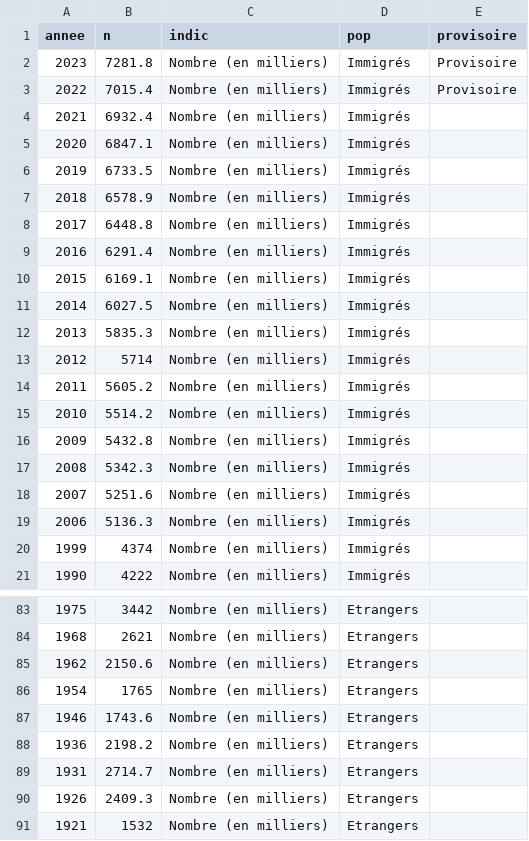
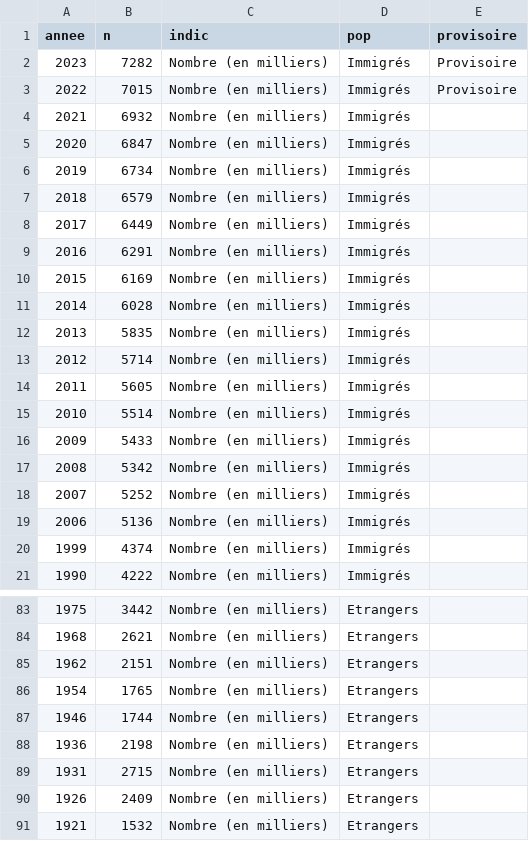
Before and after one commit to mthevenin/tssp, a CSV file: immigres_etranger/immigres_etranger_long_graph_fe_fm.csv, drawn as a sheet; only a part is shown, gaps mark what is left out; the diff covers the shown part only.

Commit message:
maj 06-08-2025

```diff
--- a/immigres_etranger/immigres_etranger_long_graph_fe_fm.csv
+++ b/immigres_etranger/immigres_etranger_long_graph_fe_fm.csv
@@ -1,20 +1,20 @@
 annee,n,indic,pop,provisoire
-2023,7281.8,Nombre (en milliers),Immigrés,Provisoire
-2022,7015.4,Nombre (en milliers),Immigrés,Provisoire
-2021,6932.4,Nombre (en milliers),Immigrés,
-2020,6847.1,Nombre (en milliers),Immigrés,
-2019,6733.5,Nombre (en milliers),Immigrés,
-2018,6578.9,Nombre (en milliers),Immigrés,
-2017,6448.8,Nombre (en milliers),Immigrés,
-2016,6291.4,Nombre (en milliers),Immigrés,
-2015,6169.1,Nombre (en milliers),Immigrés,
-2014,6027.5,Nombre (en milliers),Immigrés,
-2013,5835.3,Nombre (en milliers),Immigrés,
+2023,7282,Nombre (en milliers),Immigrés,Provisoire
+2022,7015,Nombre (en milliers),Immigrés,Provisoire
+2021,6932,Nombre (en milliers),Immigrés,
+2020,6847,Nombre (en milliers),Immigrés,
+2019,6734,Nombre (en milliers),Immigrés,
+2018,6579,Nombre (en milliers),Immigrés,
+2017,6449,Nombre (en milliers),Immigrés,
+2016,6291,Nombre (en milliers),Immigrés,
+2015,6169,Nombre (en milliers),Immigrés,
+2014,6028,Nombre (en milliers),Immigrés,
+2013,5835,Nombre (en milliers),Immigrés,
 2012,5714,Nombre (en milliers),Immigrés,
-2011,5605.2,Nombre (en milliers),Immigrés,
-2010,5514.2,Nombre (en milliers),Immigrés,
-2009,5432.8,Nombre (en milliers),Immigrés,
-2008,5342.3,Nombre (en milliers),Immigrés,
-2007,5251.6,Nombre (en milliers),Immigrés,
-2006,5136.3,Nombre (en milliers),Immigrés,
+2011,5605,Nombre (en milliers),Immigrés,
+2010,5514,Nombre (en milliers),Immigrés,
+2009,5433,Nombre (en milliers),Immigrés,
+2008,5342,Nombre (en milliers),Immigrés,
+2007,5252,Nombre (en milliers),Immigrés,
+2006,5136,Nombre (en milliers),Immigrés,
 1999,4374,Nombre (en milliers),Immigrés,
@@ -84,8 +84,8 @@ annee,n,indic,pop,provisoire
 1968,2621,Nombre (en milliers),Etrangers,
-1962,2150.6,Nombre (en milliers),Etrangers,
+1962,2151,Nombre (en milliers),Etrangers,
 1954,1765,Nombre (en milliers),Etrangers,
-1946,1743.6,Nombre (en milliers),Etrangers,
-1936,2198.2,Nombre (en milliers),Etrangers,
-1931,2714.7,Nombre (en milliers),Etrangers,
-1926,2409.3,Nombre (en milliers),Etrangers,
+1946,1744,Nombre (en milliers),Etrangers,
+1936,2198,Nombre (en milliers),Etrangers,
+1931,2715,Nombre (en milliers),Etrangers,
+1926,2409,Nombre (en milliers),Etrangers,
 1921,1532,Nombre (en milliers),Etrangers,
```
Also changed, not shown: 20 edited cells elsewhere in this file.
